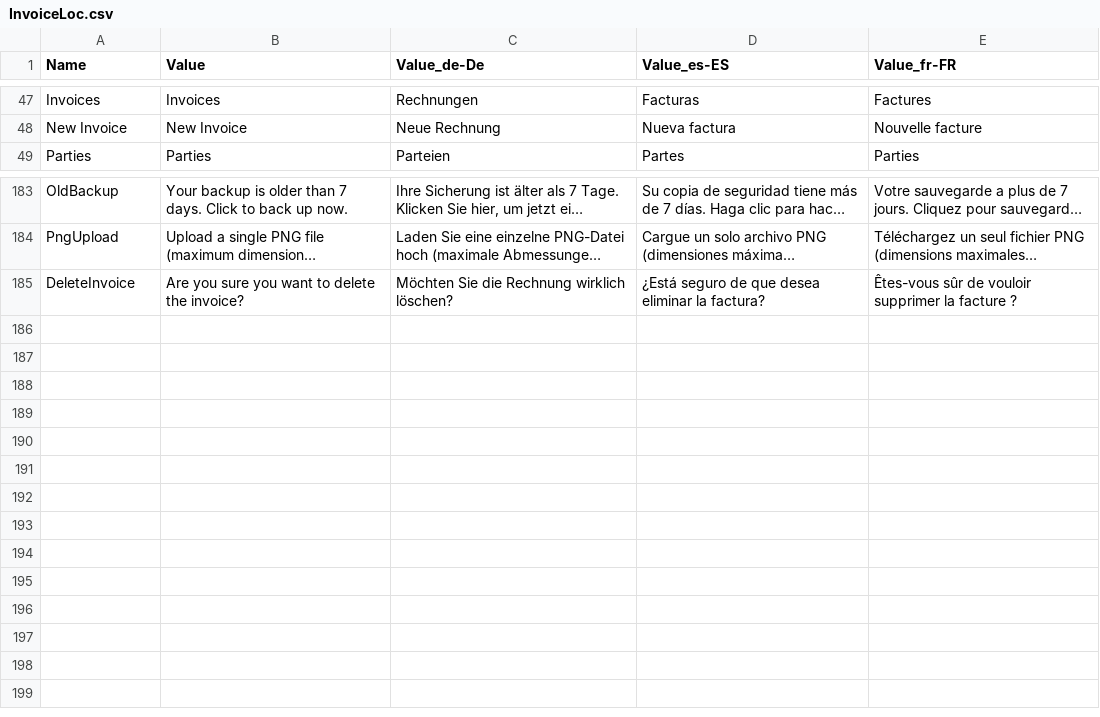
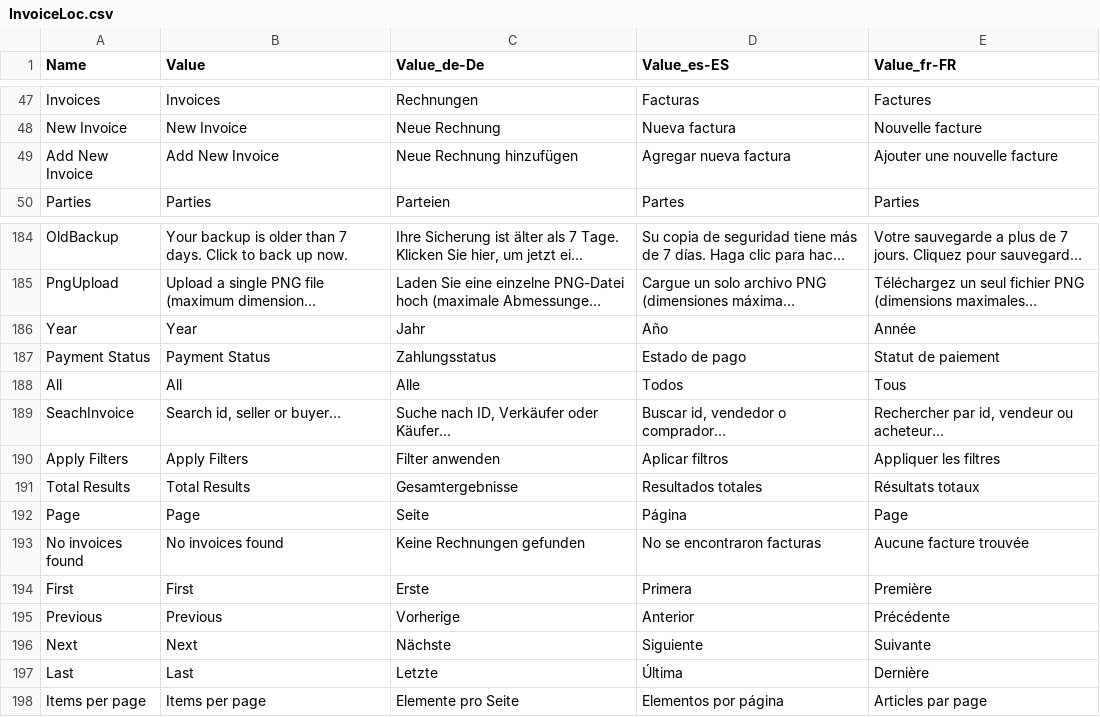
Before and after one commit to ipax77/BeInX, a CSV file: src2/beinx.locbuilder/Resources/InvoiceLoc.csv, drawn as a sheet; only a part is shown, gaps mark what is left out; long unchanged cells end in …; removed rows and columns are numbered as before the commit, all else as after; the diff names each change by its address in the sheet, - before the commit and + after, or states it on an @@ line.

Commit message:
add invoices list filter and sorting

```diff
--- a/src2/beinx.locbuilder/Resources/InvoiceLoc.csv
+++ b/src2/beinx.locbuilder/Resources/InvoiceLoc.csv
+row 49: Add New Invoice | Add New Invoice | Neue Rechnung hinzufügen | Agregar nueva factura | Ajouter une nouvelle facture
-row 185: DeleteInvoice | Are you sure you want to delete the invoice? | Möchten Sie die Rechnung wirklich löschen? | ¿Está seguro de que desea eliminar la factura? | Êtes-vous sûr de vouloir supprimer la facture ?
+row 186: Year | Year | Jahr | Año | Année
+row 187: Payment Status | Payment Status | Zahlungsstatus | Estado de pago | Statut de paiement
+row 188: All | All | Alle | Todos | Tous
+row 189: SeachInvoice | Search id, seller or buyer... | Suche nach ID, Verkäufer oder Käufer... | Buscar id, vendedor o comprador... | Rechercher par id, vendeur ou acheteur...
+row 190: Apply Filters | Apply Filters | Filter anwenden | Aplicar filtros | Appliquer les filtres
+row 191: Total Results | Total Results | Gesamtergebnisse | Resultados totales | Résultats totaux
+row 192: Page | Page | Seite | Página | Page
+row 193: No invoices found | No invoices found | Keine Rechnungen gefunden | No se encontraron facturas | Aucune facture trouvée
+row 194: First | First | Erste | Primera | Première
+row 195: Previous | Previous | Vorherige | Anterior | Précédente
+row 196: Next | Next | Nächste | Siguiente | Suivante
+row 197: Last | Last | Letzte | Última | Dernière
+row 198: Items per page | Items per page | Elemente pro Seite | Elementos por página | Articles par page
```
Also changed, not shown: 19 other files.
